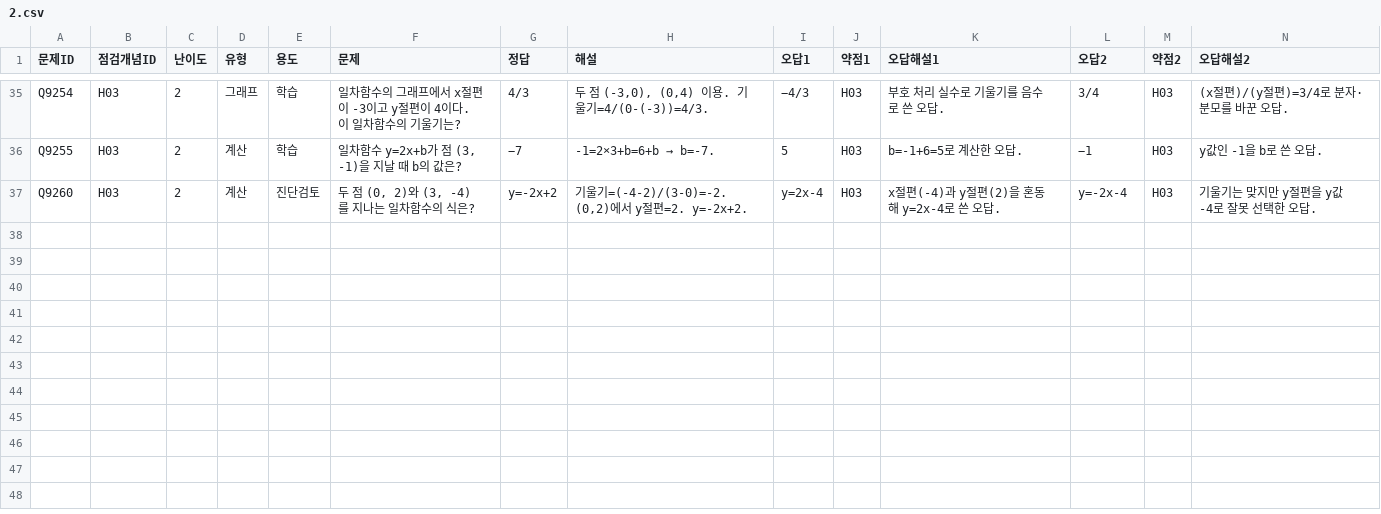
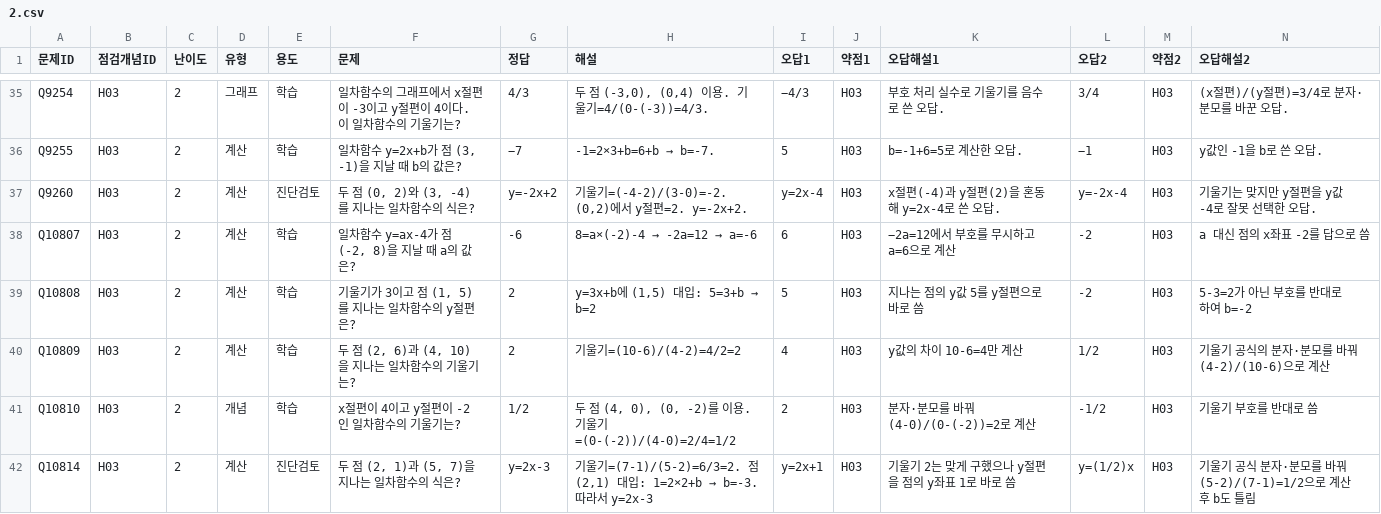
Before and after one commit to wataryu00-boop/math-diagnostic, a CSV file: problems/H03/2.csv, drawn as a sheet; only a part is shown, gaps mark what is left out; rows hold the shown columns only; the diff names each change by its address in the sheet, - before the commit and + after, or states it on an @@ line.

```diff
--- a/problems/H03/2.csv
+++ b/problems/H03/2.csv
+row 38: Q10807 | H03 | 2 | 계산 | 학습 | 일차함수 y=ax-4가 점 (-2, 8)을 지날 때 a의 값은? | -6 | 8=a×(-2)-4 → -2a=12 → a=-6 | 6 | H03 | −2a=12에서 부호를 무시하고 a=6으로 계산 | -2 | H03 | a 대신 점의 x좌표 -2를 답으로 씀
+row 39: Q10808 | H03 | 2 | 계산 | 학습 | 기울기가 3이고 점 (1, 5)를 지나는 일차함수의 y절편은? | 2 | y=3x+b에 (1,5) 대입: 5=3+b → b=2 | 5 | H03 | 지나는 점의 y값 5를 y절편으로 바로 씀 | -2 | H03 | 5-3=2가 아닌 부호를 반대로 하여 b=-2
+row 40: Q10809 | H03 | 2 | 계산 | 학습 | 두 점 (2, 6)과 (4, 10)을 지나는 일차함수의 기울기는? | 2 | 기울기=(10-6)/(4-2)=4/2=2 | 4 | H03 | y값의 차이 10-6=4만 계산 | 1/2 | H03 | 기울기 공식의 분자·분모를 바꿔 (4-2)/(10-6)으로 계산
+row 41: Q10810 | H03 | 2 | 개념 | 학습 | x절편이 4이고 y절편이 -2인 일차함수의 기울기는? | 1/2 | 두 점 (4, 0), (0, -2)를 이용. 기울기=(0-(-2))/(4-0)=2/4=1/2 | 2 | H03 | 분자·분모를 바꿔 (4-0)/(0-(-2))=2로 계산 | -1/2 | H03 | 기울기 부호를 반대로 씀
+row 42: Q10814 | H03 | 2 | 계산 | 진단검토 | 두 점 (2, 1)과 (5, 7)을 지나는 일차함수의 식은? | y=2x-3 | 기울기=(7-1)/(5-2)=6/3=2. 점 (2,1) 대입: 1=2×2+b → b=-3. 따라서 y=2x-3 | y=2x+1 | H03 | 기울기 2는 맞게 구했으나 y절편을 점의 y좌표 1로 바로 씀 | y=(1/2)x | H03 | 기울기 공식 분자·분모를 바꿔 (5-2)/(7-1)=1/2으로 계산 후 b도 틀림
```
Also changed, not shown: problems/N04/2.csv, problems/P02/2.csv, 16 other files.
